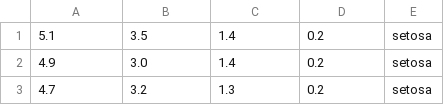
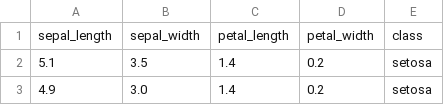
Before and after one commit to fcogrodrigues/ml-plataform, a CSV file: src/main/resources/data/iris.csv, drawn as a sheet; only a part is shown; the shorter side is filled out with more unchanged rows.

```diff
--- a/src/main/resources/data/iris.csv
+++ b/src/main/resources/data/iris.csv
@@ -1 +1,2 @@
+sepal_length,sepal_width,petal_length,petal_width,class
 "5.1","3.5","1.4","0.2","setosa"
```
Also changed, not shown: 2 other files.
